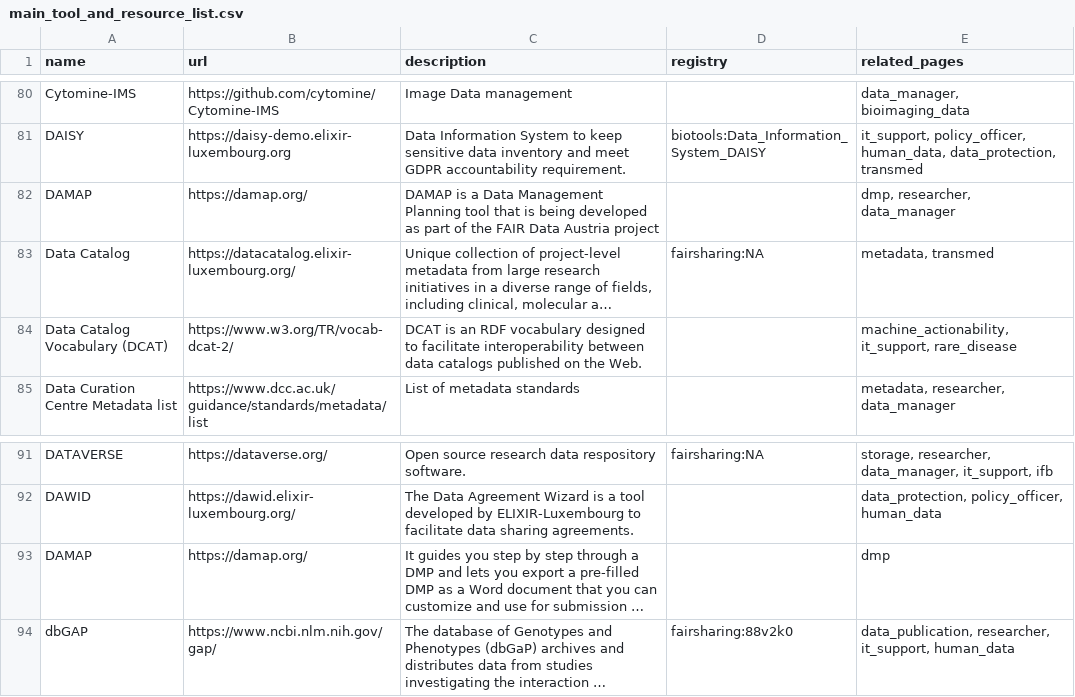
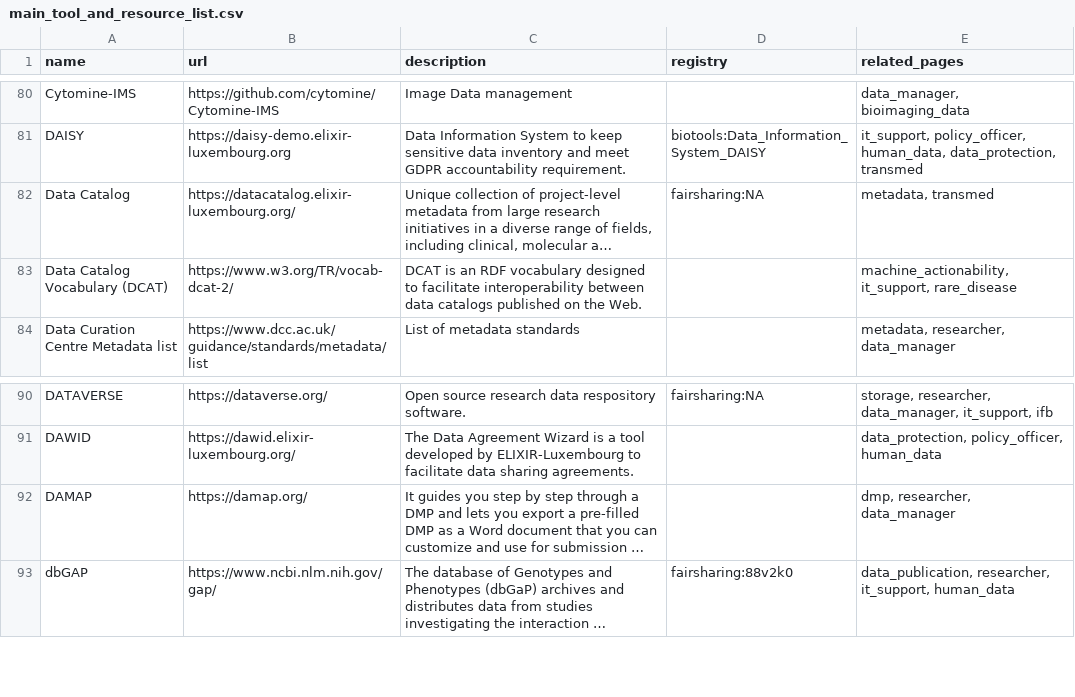
Before and after one commit to elixir-europe/rdmkit, a CSV file: _data/main_tool_and_resource_list.csv, drawn as a sheet; only a part is shown, gaps mark what is left out; long unchanged cells end in …; removed rows and columns are numbered as before the commit, all else as after; the diff names each change by its address in the sheet, - before the commit and + after, or states it on an @@ line.

Commit message:
fix DAMAP duplicate

```diff
--- a/_data/main_tool_and_resource_list.csv
+++ b/_data/main_tool_and_resource_list.csv
-row 82: DAMAP | https://damap.org/ | DAMAP is a Data Management Planning tool that is being developed as part of the FAIR Data Austria project |  | dmp, researcher, data_manager
-E92 (related_pages): dmp
+E92 (related_pages): dmp, researcher, data_manager
```
Also changed, not shown: 1 other file.
